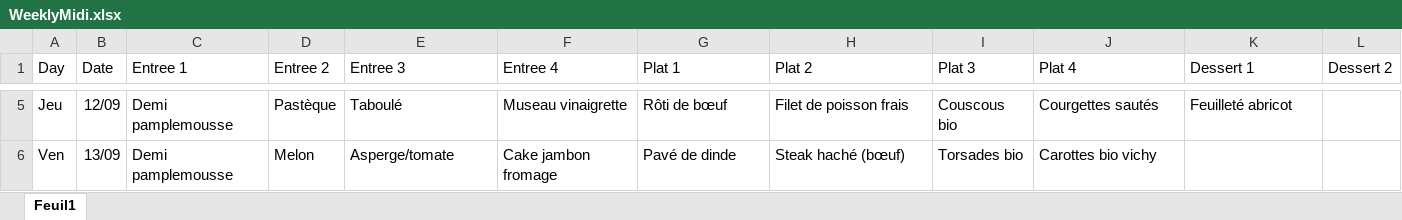
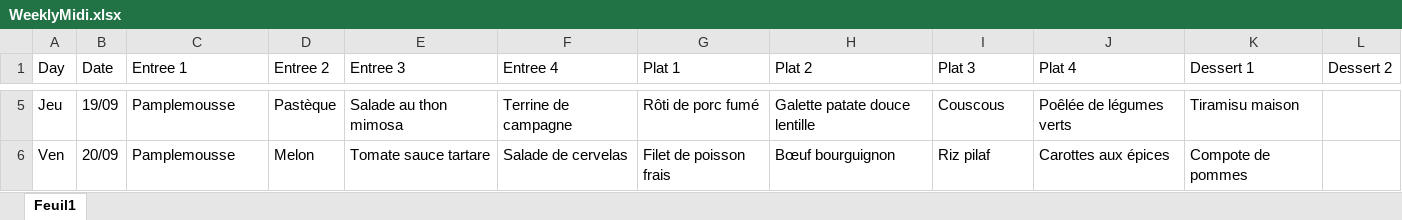
Before and after one commit to Slysoks/Menu-Joliot, an Excel workbook: WeeklyMidi.xlsx, sheet Feuil1, drawn as a sheet; only a part is shown, gaps mark what is left out; values as stored, in another font and other column widths than the file's, no borders; conditional formats not drawn; the diff covers the shown part only; the diff names each change by its address in the sheet, - before the commit and + after, or states it on an @@ line.

```diff
--- a/WeeklyMidi.xlsx (sheet Feuil1)
+++ b/WeeklyMidi.xlsx (sheet Feuil1)
-B5 (Date): 12/09
+B5 (Date): 19/09
-C5:C6 (Entree 1): Demi pamplemousse
+C5:C6 (Entree 1): Pamplemousse
-E5 (Entree 3): Taboulé
+E5 (Entree 3): Salade au thon mimosa
-F5 (Entree 4): Museau vinaigrette
+F5 (Entree 4): Terrine de campagne
-G5 (Plat 1): Rôti de bœuf
+G5 (Plat 1): Rôti de porc fumé
-H5 (Plat 2): Filet de poisson frais
+H5 (Plat 2): Galette patate douce lentille
-I5 (Plat 3): Couscous bio
+I5 (Plat 3): Couscous
-J5 (Plat 4): Courgettes sautés
+J5 (Plat 4): Poêlée de légumes verts
-K5 (Dessert 1): Feuilleté abricot
+K5 (Dessert 1): Tiramisu maison
-B6 (Date): 13/09
+B6 (Date): 20/09
-E6 (Entree 3): Asperge/tomate
+E6 (Entree 3): Tomate sauce tartare
-F6 (Entree 4): Cake jambon fromage
+F6 (Entree 4): Salade de cervelas
-G6 (Plat 1): Pavé de dinde
+G6 (Plat 1): Filet de poisson frais
-H6 (Plat 2): Steak haché (bœuf)
+H6 (Plat 2): Bœuf bourguignon
-I6 (Plat 3): Torsades bio
+I6 (Plat 3): Riz pilaf
-J6 (Plat 4): Carottes bio vichy
+J6 (Plat 4): Carottes aux épices
-K6 (Dessert 1): (empty)
+K6 (Dessert 1): Compote de pommes
```
Also changed, not shown: 28 edited cells elsewhere in this sheet, WeeklySoir.xlsx, 4 other files.
